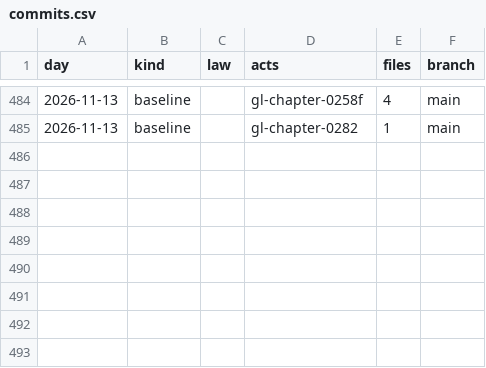
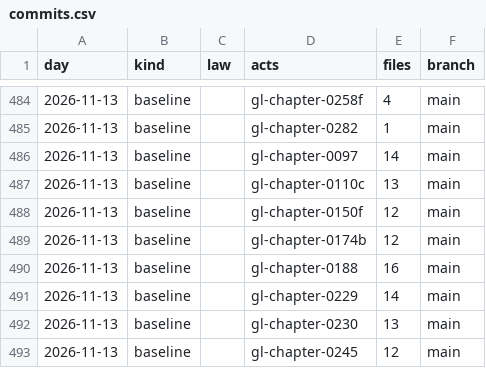
Before and after one commit to lexifina/united-states-massachusetts-law, a CSV file: data/commits.csv, drawn as a sheet; only a part is shown, gaps mark what is left out; the diff names each change by its address in the sheet, - before the commit and + after, or states it on an @@ line.

Commit message:
Documentation, tables, tools and REPRODUCE.md
Appended 8 commits to de37510c607a; corpus sha256 9b5a3069c7d566a75cf92e7d41bae768683cb481e39f7c210c77edbeed88daa0, data retrieved 2026-11-13.

Kind: documentation

```diff
--- a/data/commits.csv
+++ b/data/commits.csv
+row 486: 2026-11-13 | baseline |  | gl-chapter-0097 | 14 | main
+row 487: 2026-11-13 | baseline |  | gl-chapter-0110c | 13 | main
+row 488: 2026-11-13 | baseline |  | gl-chapter-0150f | 12 | main
+row 489: 2026-11-13 | baseline |  | gl-chapter-0174b | 12 | main
+row 490: 2026-11-13 | baseline |  | gl-chapter-0188 | 16 | main
+row 491: 2026-11-13 | baseline |  | gl-chapter-0229 | 14 | main
+row 492: 2026-11-13 | baseline |  | gl-chapter-0230 | 13 | main
+row 493: 2026-11-13 | baseline |  | gl-chapter-0245 | 12 | main
```
Also changed, not shown: 17 other files.
